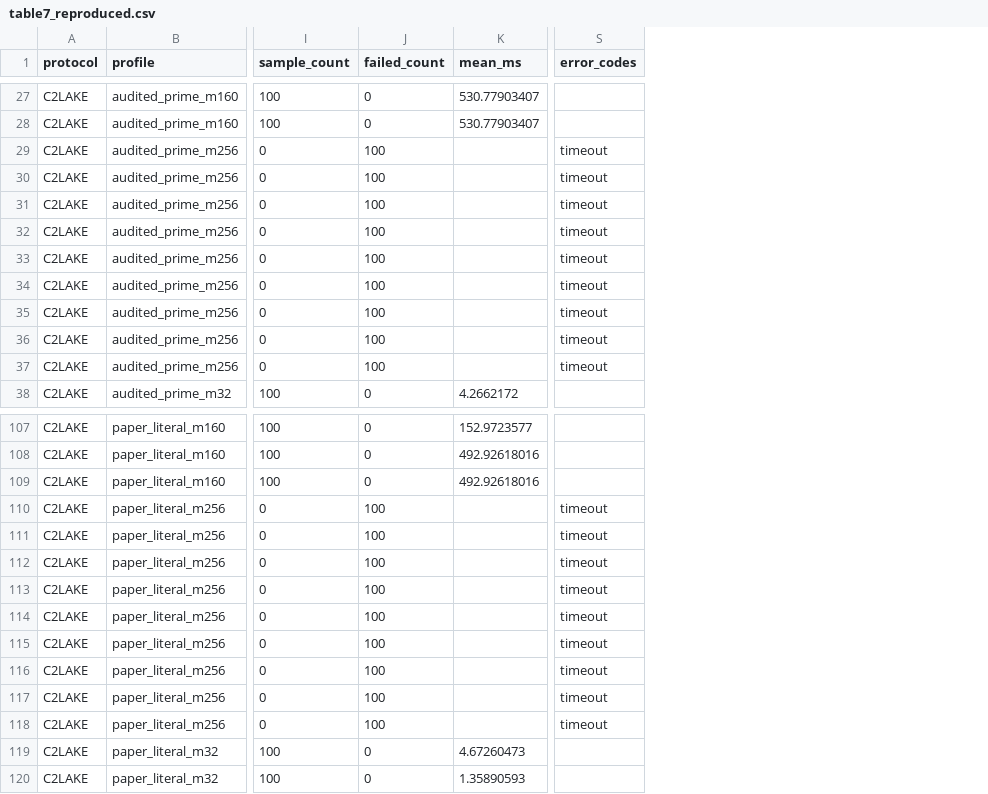
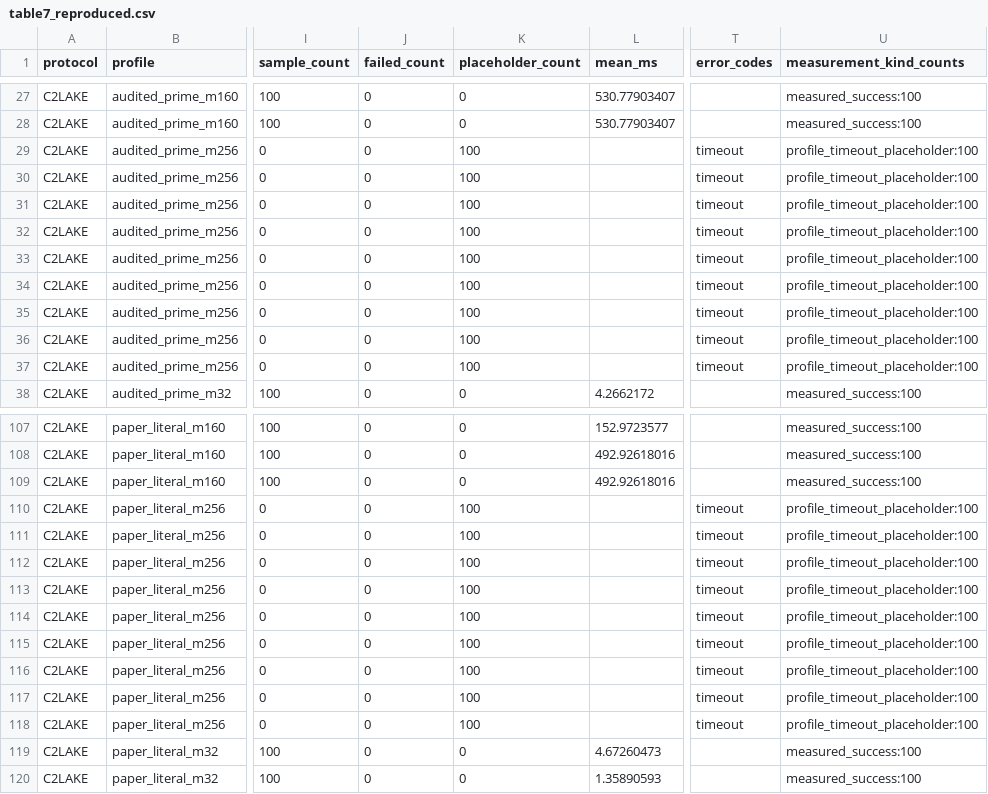
Before and after one commit to wyyoh/fuxian, a CSV file: artifacts/processed/C2LAKE/table7_reproduced.csv, drawn as a sheet; only a part is shown, gaps mark what is left out; the diff names each change by its address in the sheet, - before the commit and + after, or states it on an @@ line.

```diff
--- a/artifacts/processed/C2LAKE/table7_reproduced.csv
+++ b/artifacts/processed/C2LAKE/table7_reproduced.csv
+column K (placeholder_count), rows 27-38: 0 | 0 | 100 | 100 | 100 | 100 | 100 | 100 | 100 | 100 | 100 | 0; rows 107-120: 0 | 0 | 0 | 100 | 100 | 100 | 100 | 100 | 100 | 100 | 100 | 100 | 0 | 0
+column U (measurement_kind_counts), rows 27-38: measured_success:100 | measured_success:100 | profile_timeout_placeholder:100 | profile_timeout_placeholder:100 | profile_timeout_placeholder:100 | profile_timeout_placeholder:100 | profile_timeout_placeholder:100 | profile_timeout_placeholder:100 | profile_timeout_placeholder:100 | profile_timeout_placeholder:100 | profile_timeout_placeholder:100 | measured_success:100; rows 107-120: measured_success:100 | measured_success:100 | measured_success:100 | profile_timeout_placeholder:100 | profile_timeout_placeholder:100 | profile_timeout_placeholder:100 | profile_timeout_placeholder:100 | profile_timeout_placeholder:100 | profile_timeout_placeholder:100 | profile_timeout_placeholder:100 | profile_timeout_placeholder:100 | profile_timeout_placeholder:100 | measured_success:100 | measured_success:100
-J29:J37 (failed_count): 100
+J29:J37 (failed_count): 0
-J110:J118 (failed_count): 100
+J110:J118 (failed_count): 0
```
Also changed, not shown: 16 other files.
